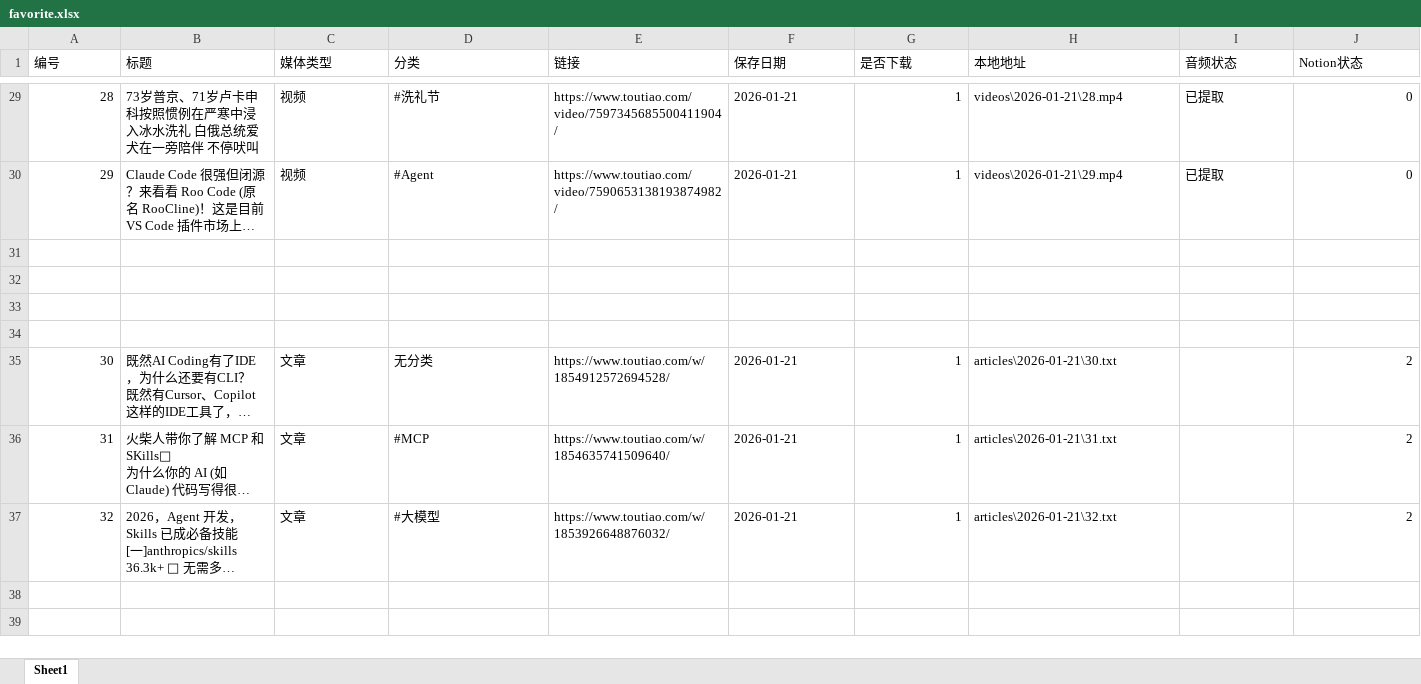
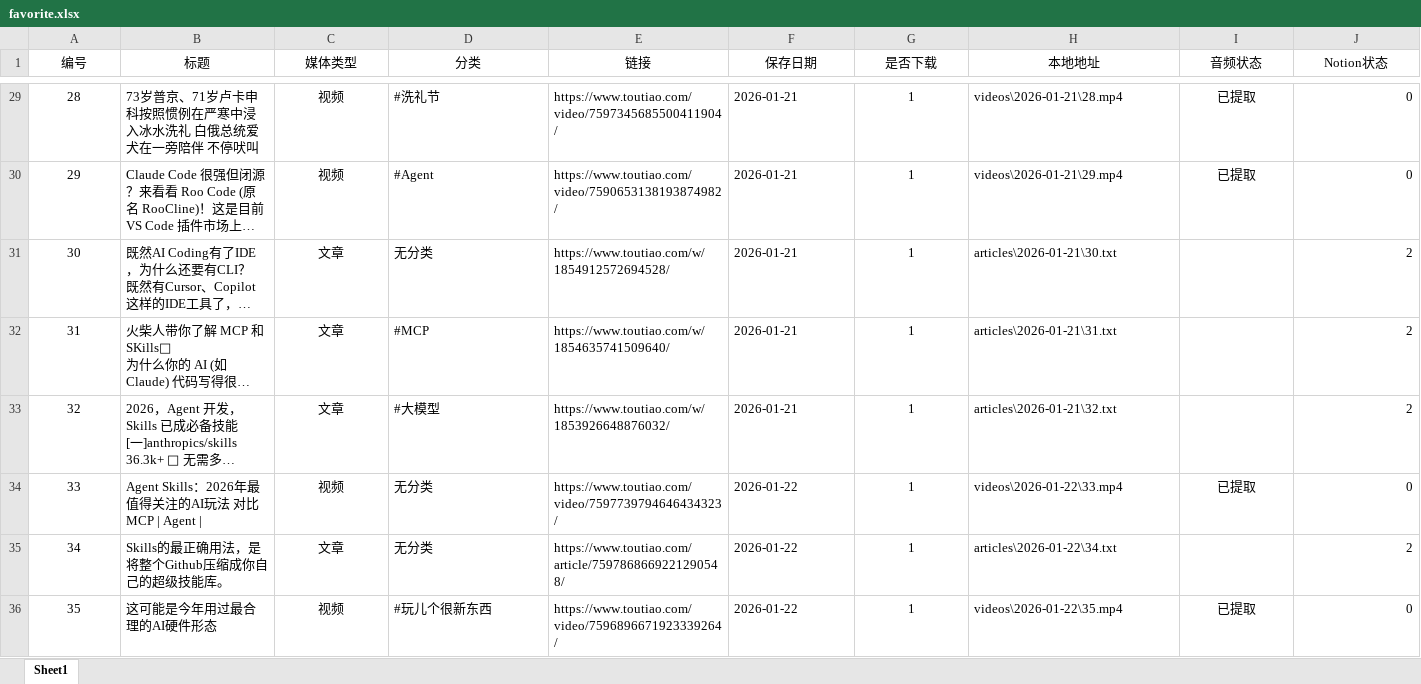
Before and after one commit to DongPo562/Social-Media-Fetch, an Excel workbook: favorite.xlsx, sheet Sheet1, drawn as a sheet; only a part is shown, gaps mark what is left out; long unchanged cells end in …; values as stored, in another font and other column widths than the file's, no borders; removed rows and columns are numbered as before the commit, all else as after; rows hold the shown columns only; the diff covers the shown part only; the diff names each change by its address in the sheet, - before the commit and + after, or states it on an @@ line.

```diff
--- a/favorite.xlsx (sheet Sheet1)
+++ b/favorite.xlsx (sheet Sheet1)
-A1:J1 alignment: left
+A1:J1 alignment: center
-A29:A30 alignment: right
+A29:A30 alignment: center
-C29:C30 alignment: left
+C29:C30 alignment: center
-G29:G30 alignment: right
+G29:G30 alignment: center
-I29:I30 alignment: left
+I29:I30 alignment: center
-row 31: (empty)
-row 32: (empty)
-row 33: (empty)
-row 34: (empty)
-A31:A33 alignment: right
+A31:A33 alignment: center
-C31:C33 alignment: left
+C31:C33 alignment: center
-G31:G33 alignment: right
+G31:G33 alignment: center
+row 34: 33 | Agent Skills：2026年最值得关注的AI玩法 对比MCP | Agent | | 视频 | 无分类 | https://www.toutiao.com/video/7597739794646434323/ | 2026-01-22 | 1 | videos\2026-01-22\33.mp4 | 已提取 | 0
+row 35: 34 | Skills的最正确用法，是将整个Github压缩成你自己的超级技能库。 | 文章 | 无分类 | https://www.toutiao.com/article/7597868669221290548/ | 2026-01-22 | 1 | articles\2026-01-22\34.txt |  | 2
+row 36: 35 | 这可能是今年用过最合理的AI硬件形态 | 视频 | #玩儿个很新东西 | https://www.toutiao.com/video/7596896671923339264/ | 2026-01-22 | 1 | videos\2026-01-22\35.mp4 | 已提取 | 0
```
Also changed, not shown: 11 added rows and cell formats elsewhere in this sheet, 9 other files.
